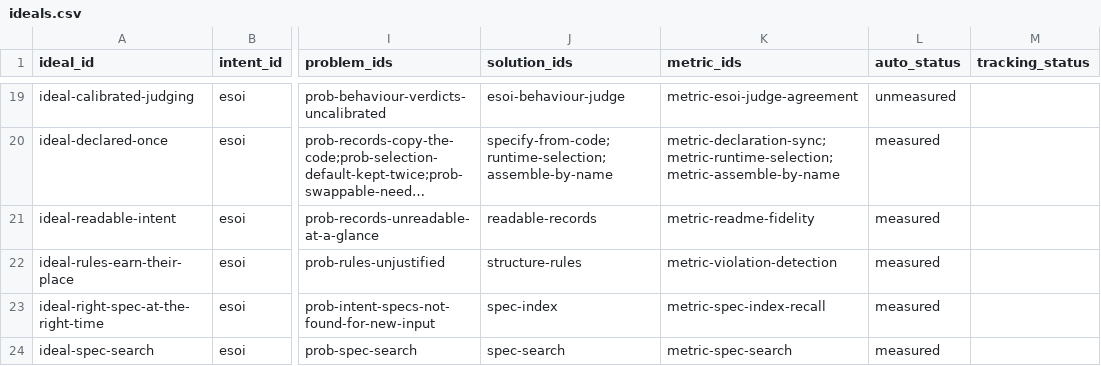
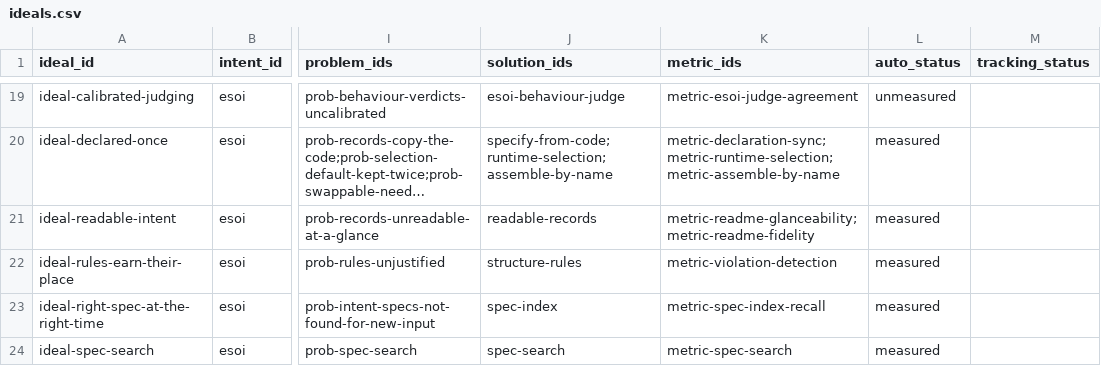
Before and after one commit to JoshuaMathias/evolvable-structure, a CSV file: esoi/tracker/ideals.csv, drawn as a sheet; only a part is shown, gaps mark what is left out; long unchanged cells end in …; the diff covers the shown part only; the diff names each change by its address in the sheet, - before the commit and + after, or states it on an @@ line.

```diff
--- a/esoi/tracker/ideals.csv
+++ b/esoi/tracker/ideals.csv
-K21 (metric_ids): metric-readme-fidelity
+K21 (metric_ids): metric-readme-glanceability;metric-readme-fidelity
```
Also changed, not shown: 1 added row elsewhere in this file, esoi/tracker/implementations.csv, esoi/tracker/metrics.csv, 6 other files.
